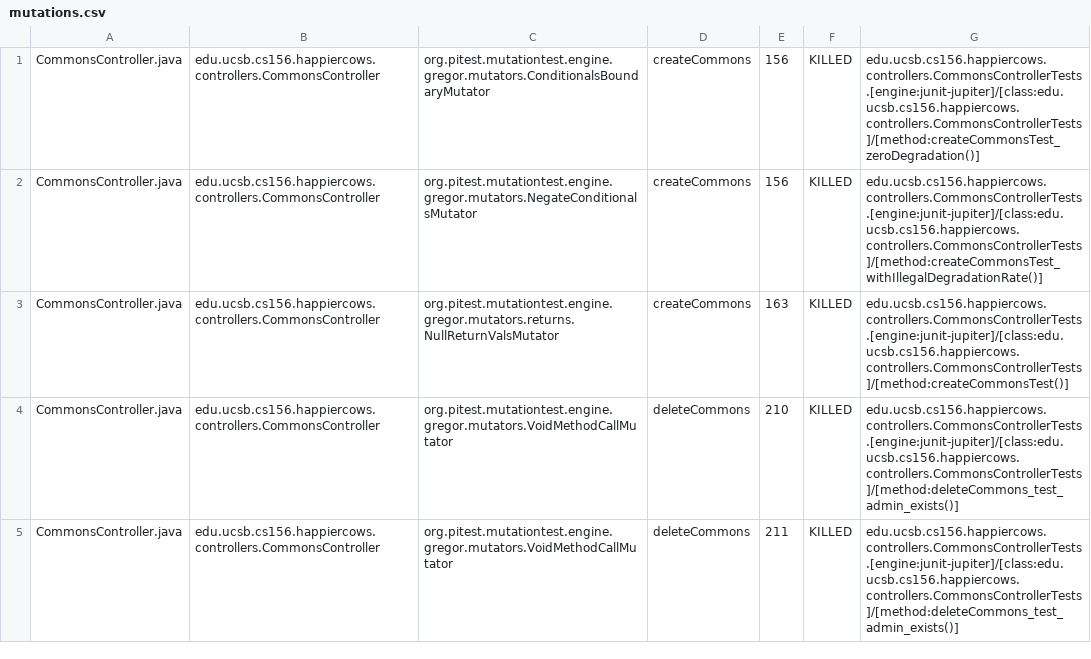
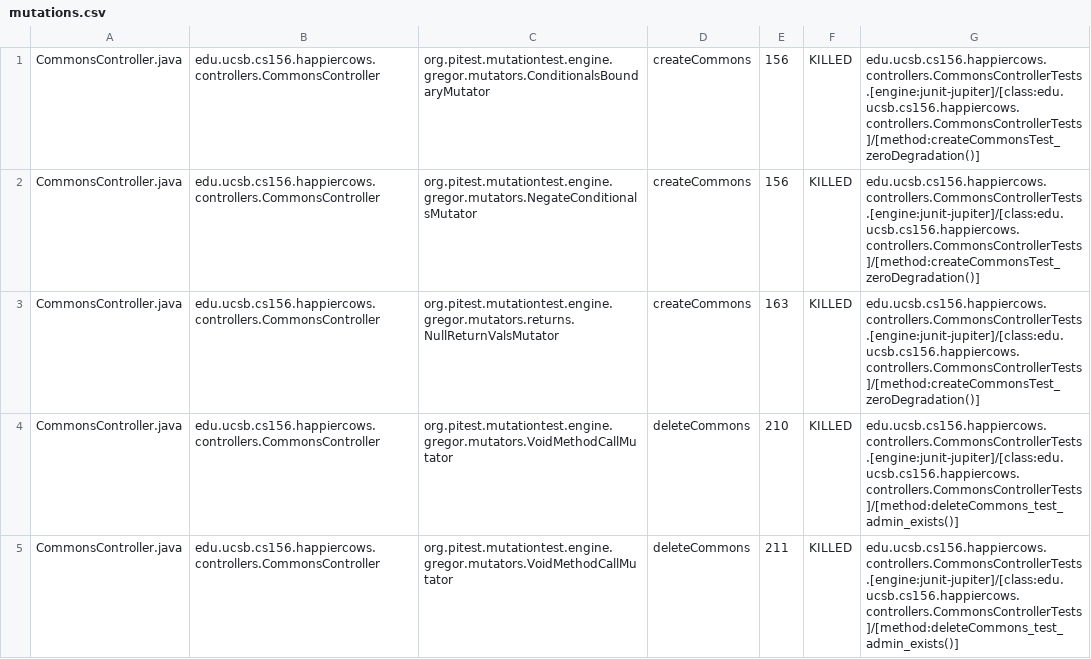
Before and after one commit to ucsb-cs156-s23/proj-happycows-s23-6pm-2, a CSV file: prs/37/pitest/mutations.csv, drawn as a sheet; only a part is shown; the diff covers the shown part only.

Commit message:
Deploying to gh-pages from @ ucsb-cs156-s23/proj-happycows-s23-6pm-2@e88bc6a5b970d11529cde7bcdf643f7a08bbd8c5 🚀

```diff
--- a/prs/37/pitest/mutations.csv
+++ b/prs/37/pitest/mutations.csv
@@ -1,4 +1,4 @@
 CommonsController.java,edu.ucsb.cs156.happiercows.controllers.CommonsController,org.pitest.mutationtest.engine.gregor.mutators.ConditionalsBoundaryMutator,createCommons,156,KILLED,edu.ucsb.cs156.happiercows.controllers.CommonsControllerTests.[engine:junit-jupiter]/[class:edu.ucsb.cs156.happiercows.controllers.CommonsControllerTests]/[method:createCommonsTest_zeroDegradation()]
-CommonsController.java,edu.ucsb.cs156.happiercows.controllers.CommonsController,org.pitest.mutationtest.engine.gregor.mutators.NegateConditionalsMutator,createCommons,156,KILLED,edu.ucsb.cs156.happiercows.controllers.CommonsControllerTests.[engine:junit-jupiter]/[class:edu.ucsb.cs156.happiercows.controllers.CommonsControllerTests]/[method:createCommonsTest_withIllegalDegradationRate()]
-CommonsController.java,edu.ucsb.cs156.happiercows.controllers.CommonsController,org.pitest.mutationtest.engine.gregor.mutators.returns.NullReturnValsMutator,createCommons,163,KILLED,edu.ucsb.cs156.happiercows.controllers.CommonsControllerTests.[engine:junit-jupiter]/[class:edu.ucsb.cs156.happiercows.controllers.CommonsControllerTests]/[method:createCommonsTest()]
+CommonsController.java,edu.ucsb.cs156.happiercows.controllers.CommonsController,org.pitest.mutationtest.engine.gregor.mutators.NegateConditionalsMutator,createCommons,156,KILLED,edu.ucsb.cs156.happiercows.controllers.CommonsControllerTests.[engine:junit-jupiter]/[class:edu.ucsb.cs156.happiercows.controllers.CommonsControllerTests]/[method:createCommonsTest_zeroDegradation()]
+CommonsController.java,edu.ucsb.cs156.happiercows.controllers.CommonsController,org.pitest.mutationtest.engine.gregor.mutators.returns.NullReturnValsMutator,createCommons,163,KILLED,edu.ucsb.cs156.happiercows.controllers.CommonsControllerTests.[engine:junit-jupiter]/[class:edu.ucsb.cs156.happiercows.controllers.CommonsControllerTests]/[method:createCommonsTest_zeroDegradation()]
 CommonsController.java,edu.ucsb.cs156.happiercows.controllers.CommonsController,org.pitest.mutationtest.engine.gregor.mutators.VoidMethodCallMutator,deleteCommons,210,KILLED,edu.ucsb.cs156.happiercows.controllers.CommonsControllerTests.[engine:junit-jupiter]/[class:edu.ucsb.cs156.happiercows.controllers.CommonsControllerTests]/[method:deleteCommons_test_admin_exists()]
```
Also changed, not shown: 7 added rows, 1 removed row and 47 edited cells elsewhere in this file, 25 other files.
